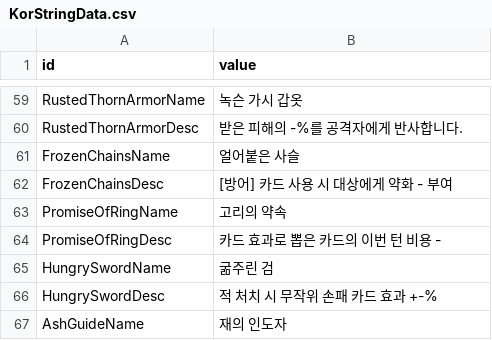
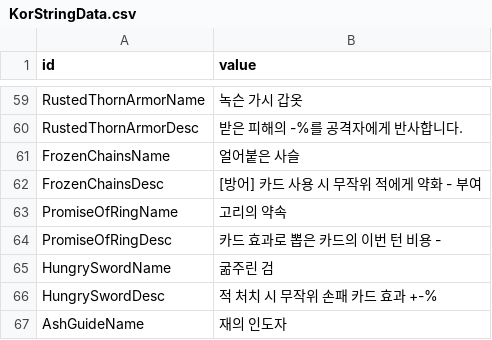
Before and after one commit to Devel-Rocket-ClassRoom/minigame-project-LteFroggy, a CSV file: Assets/Resources/Datas/StringTables/KorStringData.csv, drawn as a sheet; only a part is shown, gaps mark what is left out.

```diff
--- a/Assets/Resources/Datas/StringTables/KorStringData.csv
+++ b/Assets/Resources/Datas/StringTables/KorStringData.csv
@@ -61,3 +61,3 @@ RustedThornArmorDesc,받은 피해의 -%를 공격자에게 반사합니다.
 FrozenChainsName,얼어붙은 사슬
-FrozenChainsDesc,[방어] 카드 사용 시 대상에게 약화 - 부여
+FrozenChainsDesc,[방어] 카드 사용 시 무작위 적에게 약화 - 부여
 PromiseOfRingName,고리의 약속
```
Also changed, not shown: 1 other file.
